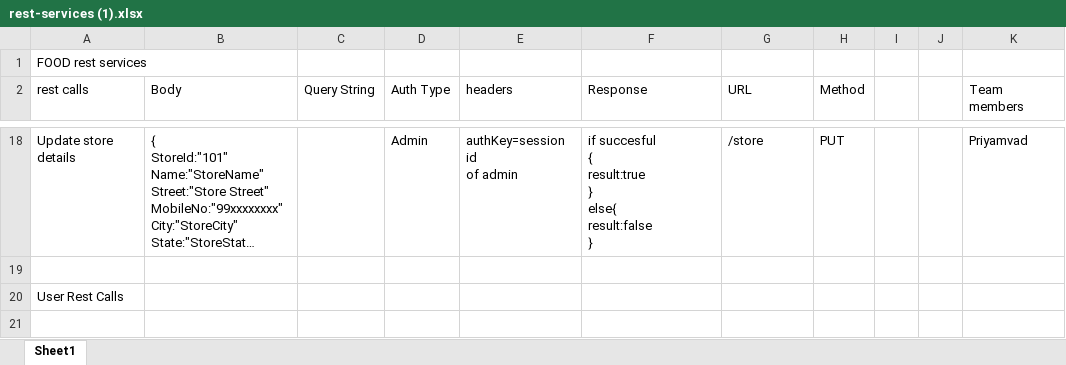
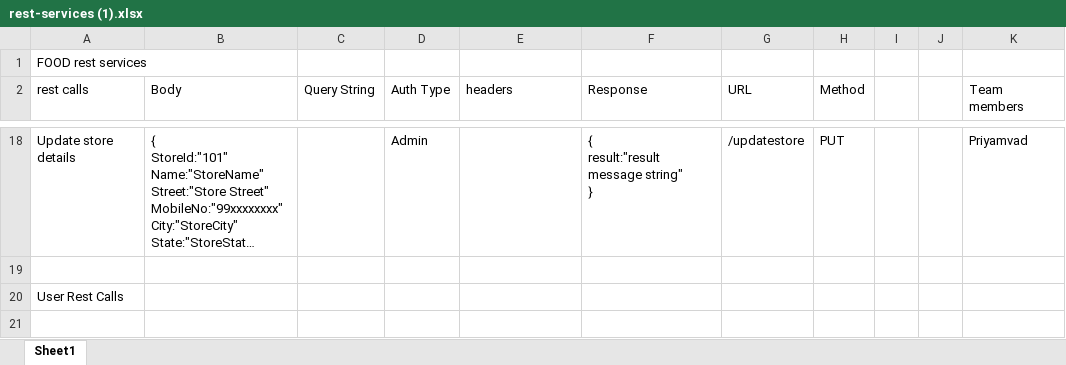
Before and after one commit to priyamvadthegame/Pizza-Delievery-System, an Excel workbook: Pizza-delievry-system/src/main/resources/rest-services (1).xlsx, sheet Sheet1, drawn as a sheet; only a part is shown, gaps mark what is left out; long unchanged cells end in …; values as stored, in another font and other column widths than the file's, no borders; ↵ is a line break in a cell; the diff covers the shown part only; the diff names each change by its address in the sheet, - before the commit and + after, or states it on an @@ line.

Commit message:
excel sheet updated

```diff
--- a/Pizza-delievry-system/src/main/resources/rest-services (1).xlsx (sheet Sheet1)
+++ b/Pizza-delievry-system/src/main/resources/rest-services (1).xlsx (sheet Sheet1)
-E18 (headers): authKey=session id ↵ of admin
+E18 (headers): (empty)
-F18 (Response): if succesful ↵ { ↵ result:true ↵ } ↵ else{ ↵ result:false ↵ }
+F18 (Response): { ↵ result:"result message string" ↵ }
-G18 (URL): /store
+G18 (URL): /updatestore
```
Also changed, not shown: 10 added rows, 1 removed row and 118 edited cells elsewhere in this sheet.
